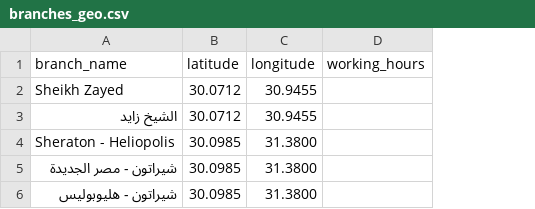
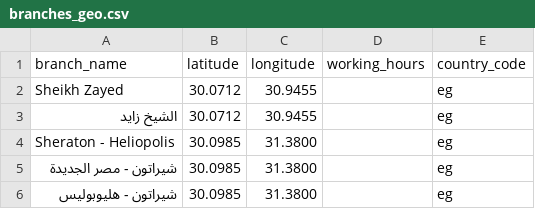
Before and after one commit to Axonbi/axonbi-infra, a CSV file: axonbi-infra-multiagent-up1/branches_geo.csv, drawn as a sheet; the diff names each change by its address in the sheet, - before the commit and + after, or states it on an @@ line.

```diff
--- a/axonbi-infra-multiagent-up1/branches_geo.csv
+++ b/axonbi-infra-multiagent-up1/branches_geo.csv
+column E (country_code), rows 2-6: all eg
```
Also changed, not shown: 4 other files.
